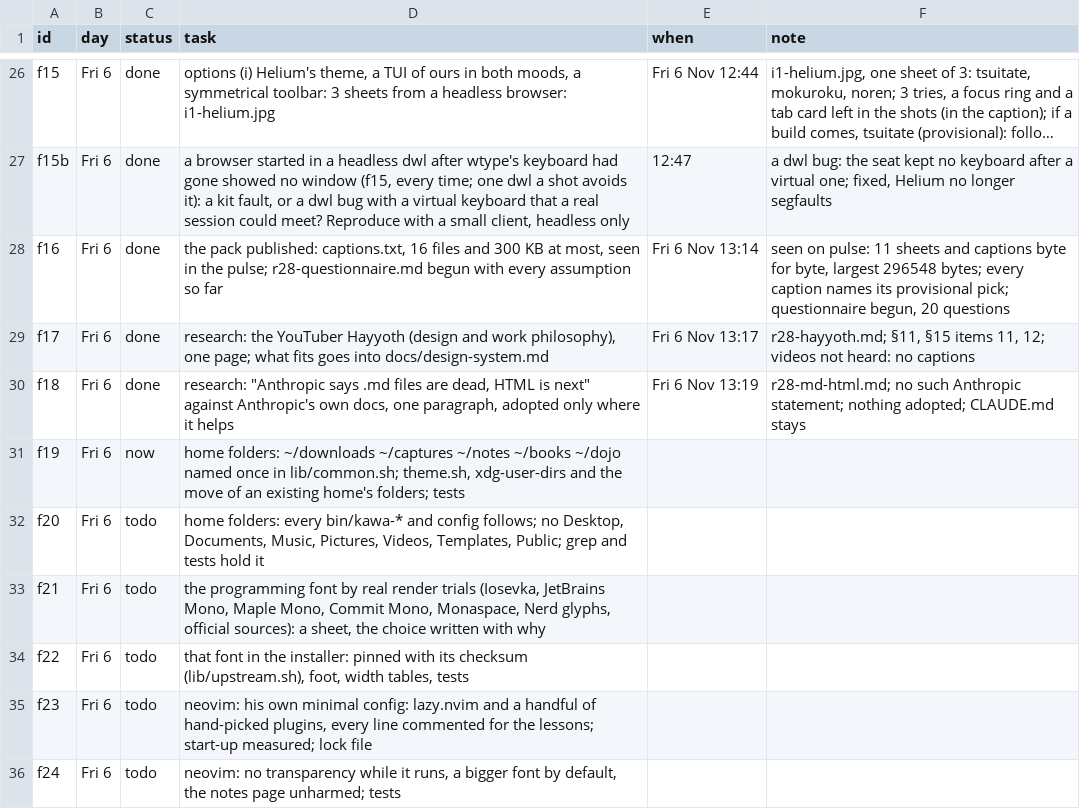
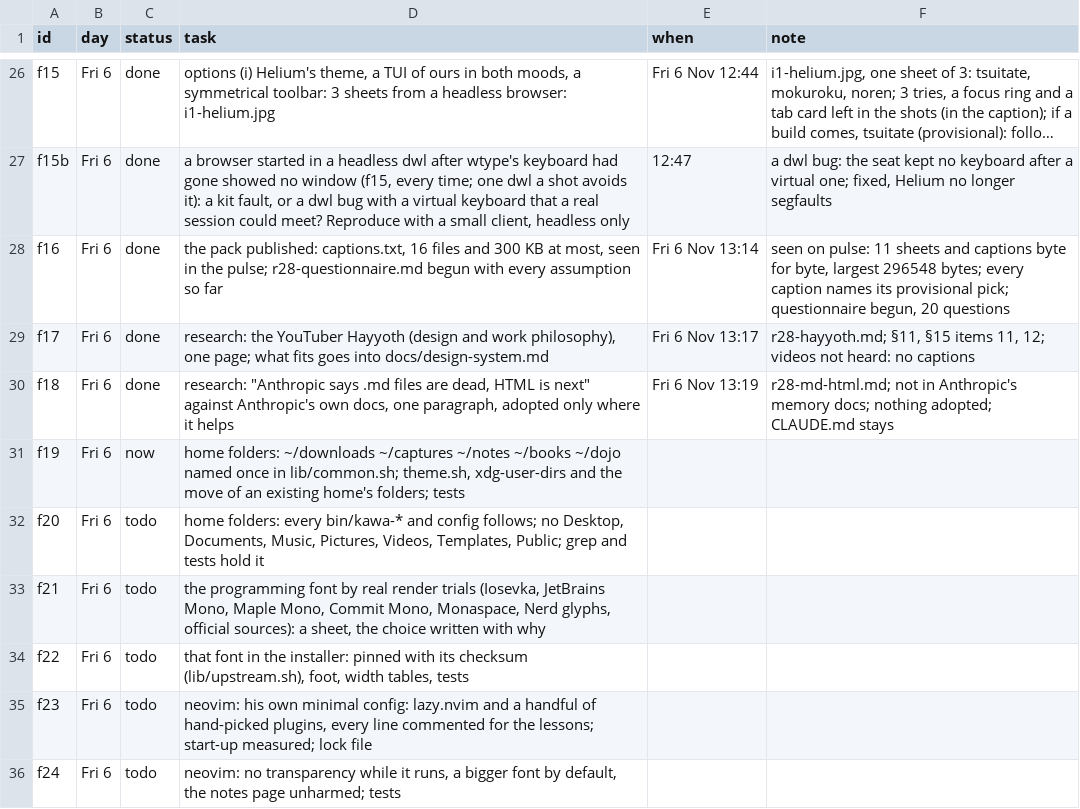
Before and after one commit to MoeDia/fedokawaii, a TSV file: .claude/notes/r28-plan.tsv, drawn as a sheet; only a part is shown, gaps mark what is left out; long unchanged cells end in ….

```diff
--- a/.claude/notes/r28-plan.tsv
+++ b/.claude/notes/r28-plan.tsv
@@ -29,3 +29,3 @@ f16	Fri 6	done	the pack published: captions.txt, 16 files and 300 KB at most, se
 f17	Fri 6	done	research: the YouTuber Hayyoth (design and work philosophy), one page; what fits goes into docs/design-system.md	Fri 6 Nov 13:17	r28-hayyoth.md; §11, §15 items 11, 12; videos not heard: no captions
-f18	Fri 6	done	research: "Anthropic says .md files are dead, HTML is next" against Anthropic's own docs, one paragraph, adopted only where it helps	Fri 6 Nov 13:19	r28-md-html.md; no such Anthropic statement; nothing adopted; CLAUDE.md stays
+f18	Fri 6	done	research: "Anthropic says .md files are dead, HTML is next" against Anthropic's own docs, one paragraph, adopted only where it helps	Fri 6 Nov 13:19	r28-md-html.md; not in Anthropic's memory docs; nothing adopted; CLAUDE.md stays
 f19	Fri 6	now	home folders: ~/downloads ~/captures ~/notes ~/books ~/dojo named once in lib/common.sh; theme.sh, xdg-user-dirs and the move of an existing home's folders; tests		
```
Also changed, not shown: 2 other files.
